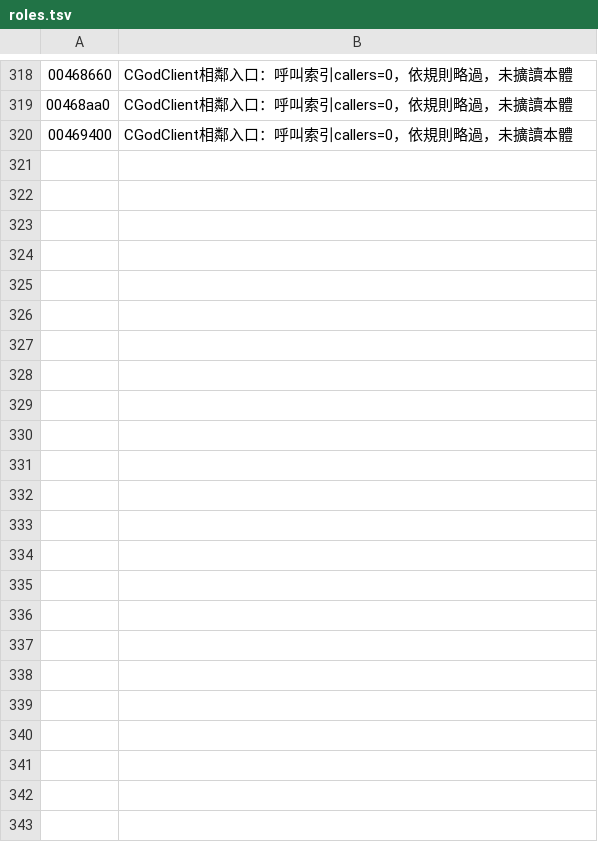
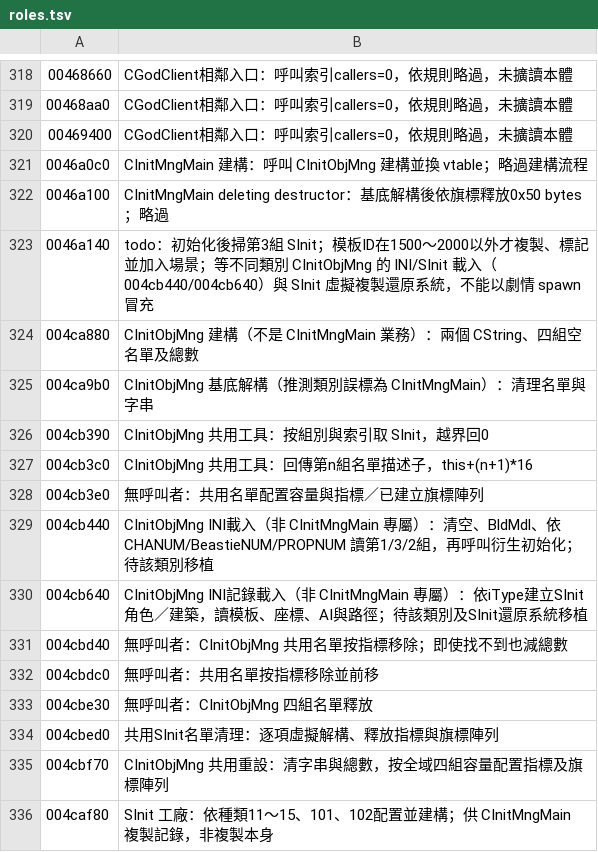
Before and after one commit to chanwunkong/SideTest, a TSV file: QinPort/tools/roles.tsv, drawn as a sheet; only a part is shown, gaps mark what is left out; the diff names each change by its address in the sheet, - before the commit and + after, or states it on an @@ line.

```diff
--- a/QinPort/tools/roles.tsv
+++ b/QinPort/tools/roles.tsv
+row 321: 0046a0c0 | CInitMngMain 建構：呼叫 CInitObjMng 建構並換 vtable；略過建構流程
+row 322: 0046a100 | CInitMngMain deleting destructor：基底解構後依旗標釋放0x50 bytes；略過
+row 323: 0046a140 | todo：初始化後掃第3組 SInit；模板ID在1500～2000以外才複製、標記並加入場景；等不同類別 CInitObjMng 的 INI/SInit 載入（004cb440/004cb640）與 SInit 虛擬複製還原系統，不能以劇情 spawn 冒充
+row 324: 004ca880 | CInitObjMng 建構（不是 CInitMngMain 業務）：兩個 CString、四組空名單及總數
+row 325: 004ca9b0 | CInitObjMng 基底解構（推測類別誤標為 CInitMngMain）：清理名單與字串
+row 326: 004cb390 | CInitObjMng 共用工具：按組別與索引取 SInit，越界回0
+row 327: 004cb3c0 | CInitObjMng 共用工具：回傳第n組名單描述子，this+(n+1)*16
+row 328: 004cb3e0 | 無呼叫者：共用名單配置容量與指標／已建立旗標陣列
+row 329: 004cb440 | CInitObjMng INI載入（非 CInitMngMain 專屬）：清空、BldMdl、依 CHANUM/BeastieNUM/PROPNUM 讀第1/3/2組，再呼叫衍生初始化；待該類別移植
+row 330: 004cb640 | CInitObjMng INI記錄載入（非 CInitMngMain 專屬）：依iType建立SInit角色／建築，讀模板、座標、AI與路徑；待該類別及SInit還原系統移植
+row 331: 004cbd40 | 無呼叫者：CInitObjMng 共用名單按指標移除；即使找不到也減總數
+row 332: 004cbdc0 | 無呼叫者：共用名單按指標移除並前移
+row 333: 004cbe30 | 無呼叫者：CInitObjMng 四組名單釋放
+row 334: 004cbed0 | 共用SInit名單清理：逐項虛擬解構、釋放指標與旗標陣列
+row 335: 004cbf70 | CInitObjMng 共用重設：清字串與總數，按全域四組容量配置指標及旗標陣列
+row 336: 004caf80 | SInit 工廠：依種類11～15、101、102配置並建構；供 CInitMngMain 複製記錄，非複製本身
```
Also changed, not shown: QinPort/FUNCS.tsv, QinPort/tools/base_map.tsv, 3 other files.
